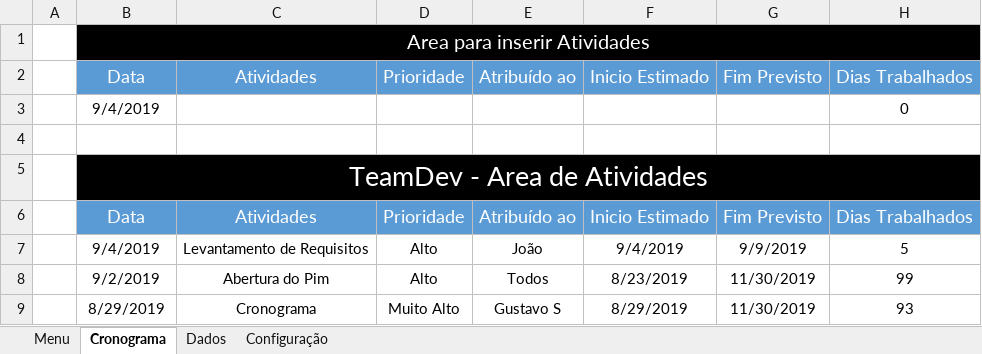
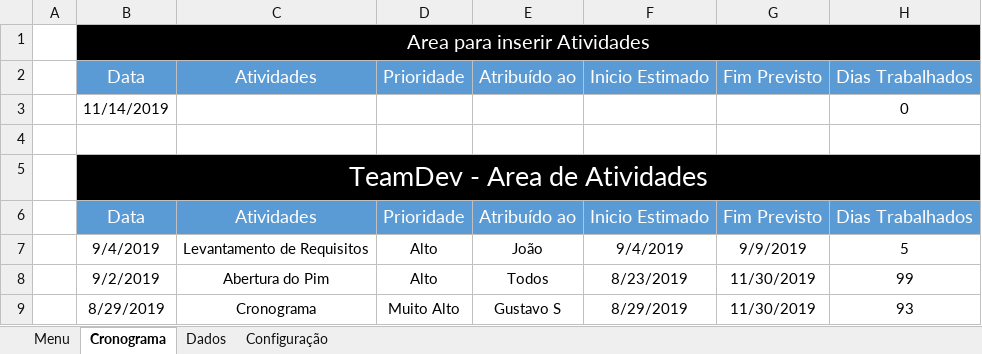
Before and after one commit to guhsanchez/pim4S, an Excel workbook: Cronograma/CronogramaPim.xlsm, sheet Cronograma, drawn as a sheet; values as stored, in another font and other column widths than the file's, no borders; charts and pictures and table styles not drawn; the diff names each change by its address in the sheet, - before the commit and + after, or states it on an @@ line.

Commit message:
Upgrade no Cronograma

```diff
--- a/Cronograma/CronogramaPim.xlsm (sheet Cronograma)
+++ b/Cronograma/CronogramaPim.xlsm (sheet Cronograma)
-B3: 9/4/2019
+B3: 11/14/2019
```
Also changed, not shown: charts or pictures, 25 other files.
